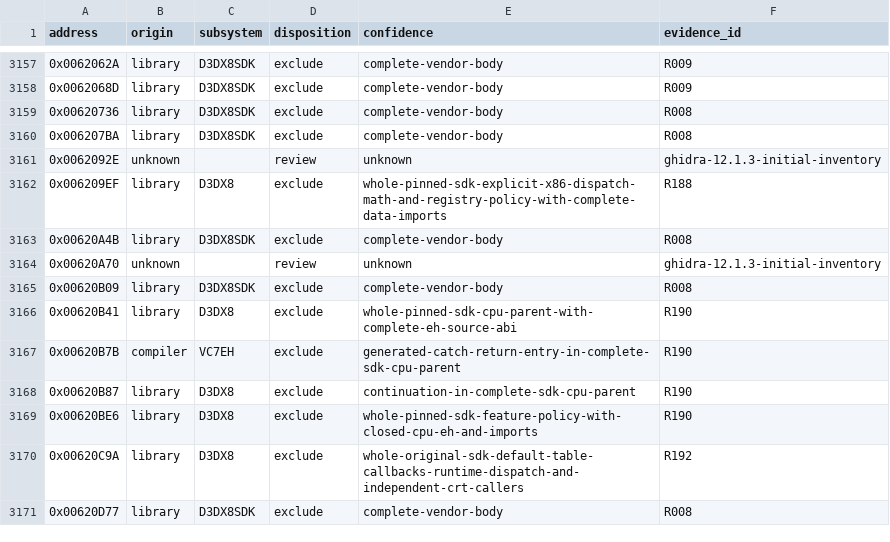
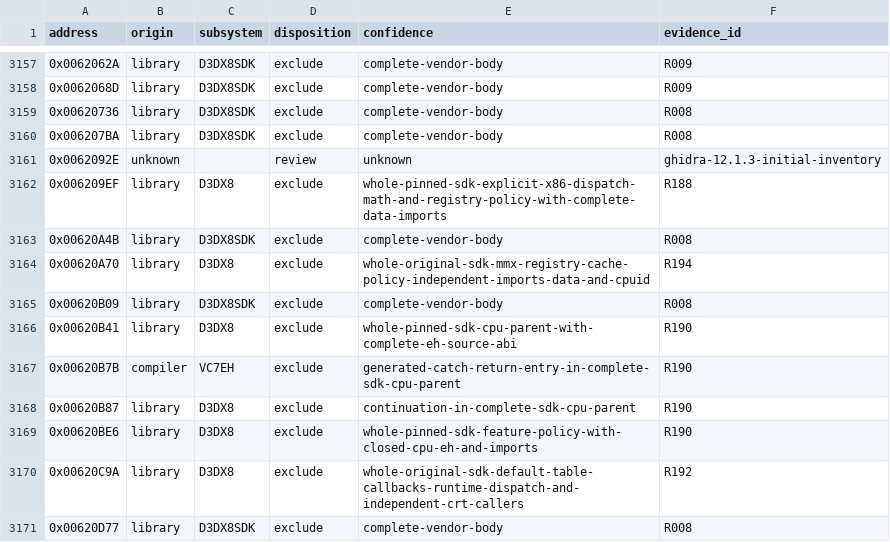
Before and after one commit to N0zoM1z0/th075, a CSV file: config/function-origins.csv, drawn as a sheet; only a part is shown, gaps mark what is left out.

Commit message:
gpt-6.1-sol: reconcile MMX registry policy and cached feature state

```diff
--- a/config/function-origins.csv
+++ b/config/function-origins.csv
@@ -3163,3 +3163,3 @@ address,origin,subsystem,disposition,confidence,evidence_id
 0x00620A4B,library,D3DX8SDK,exclude,complete-vendor-body,R008
-0x00620A70,unknown,,review,unknown,ghidra-12.1.3-initial-inventory
+0x00620A70,library,D3DX8,exclude,whole-original-sdk-mmx-registry-cache-policy-independent-imports-data-and-cpuid,R194
 0x00620B09,library,D3DX8SDK,exclude,complete-vendor-body,R008
```
Also changed, not shown: 8 other files.
